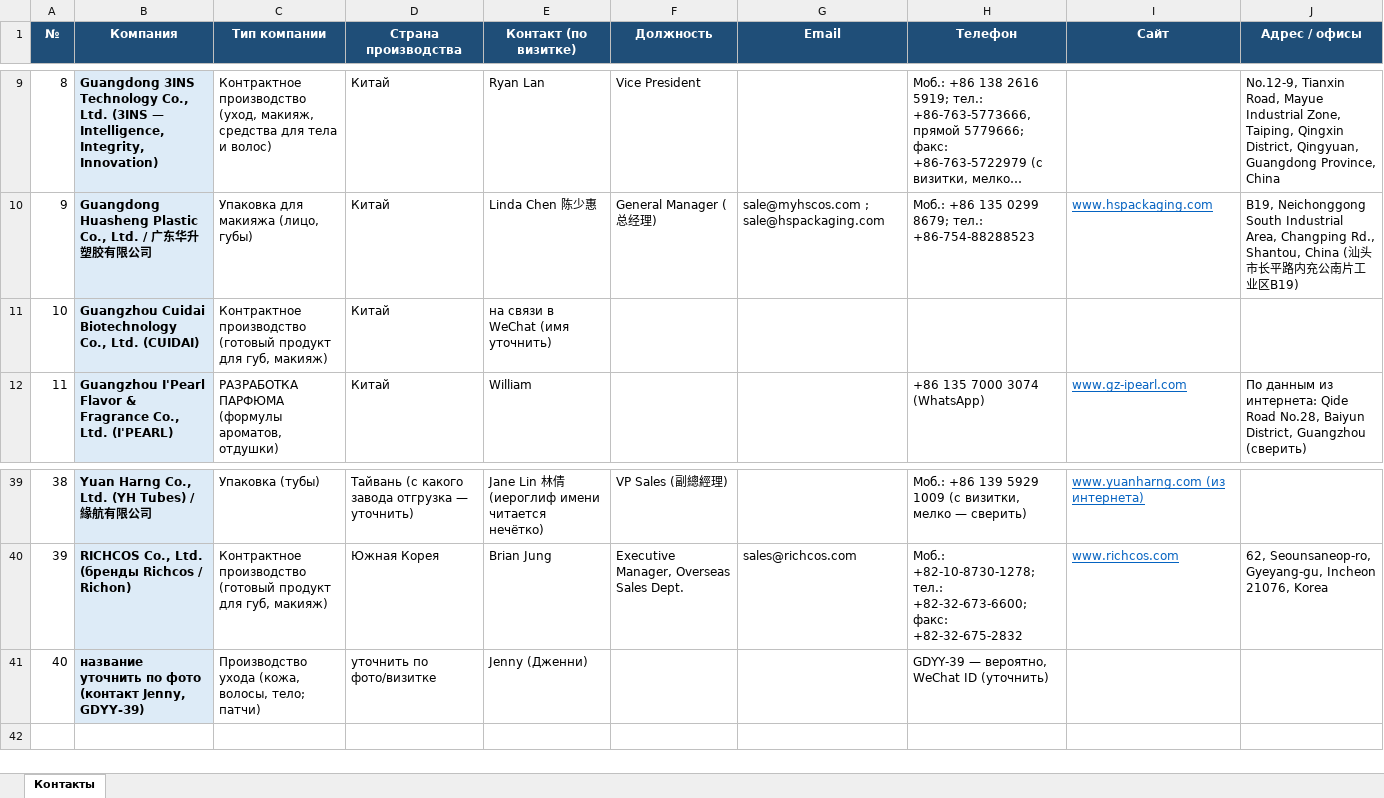
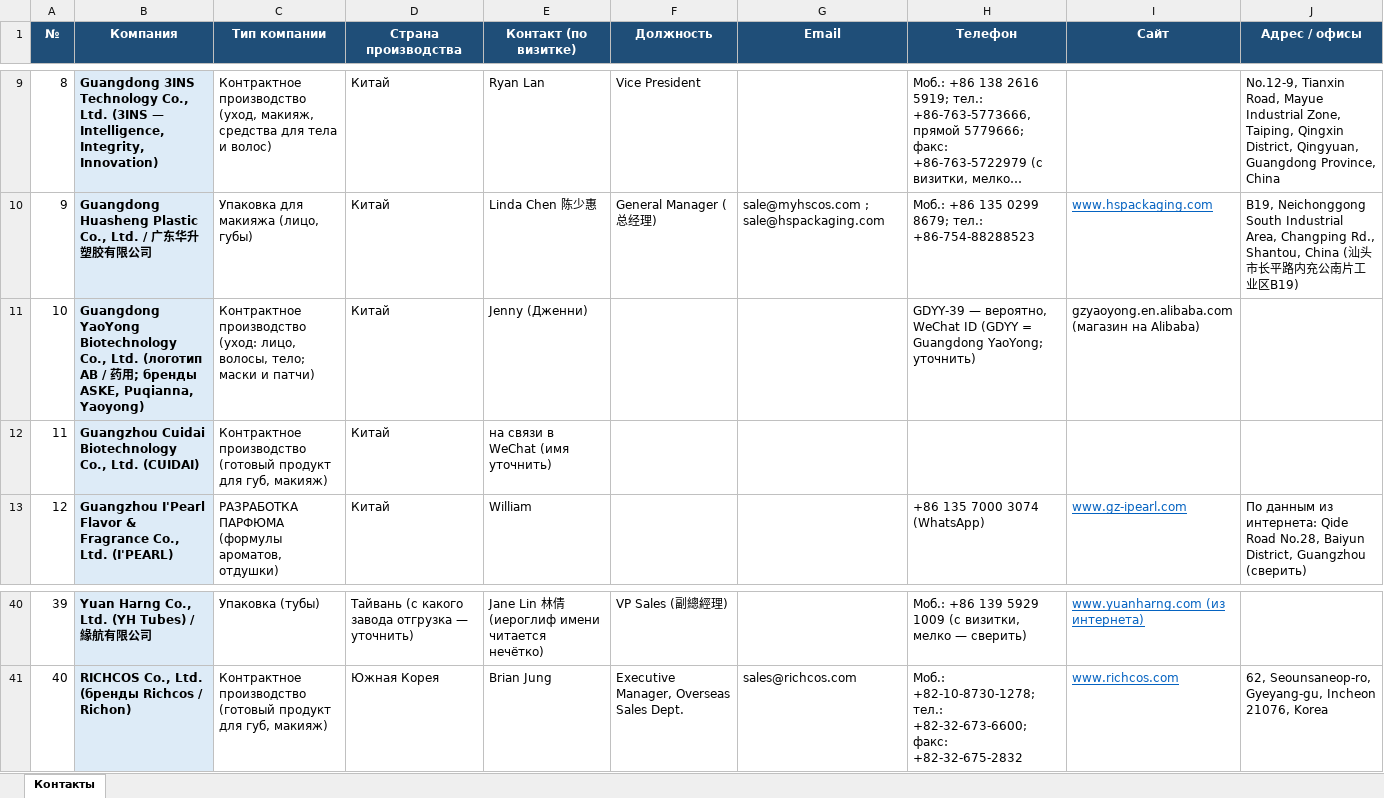
Before and after one commit to alimovpr/Claude, an Excel workbook: cosmopack-hk/contacts.xlsx, sheet Контакты, drawn as a sheet; only a part is shown, gaps mark what is left out; long unchanged cells end in …; values as stored, in another font and other column widths than the file's, no borders; removed rows and columns are numbered as before the commit, all else as after; the diff names each change by its address in the sheet, - before the commit and + after, or states it on an @@ line.

```diff
--- a/cosmopack-hk/contacts.xlsx (sheet Контакты)
+++ b/cosmopack-hk/contacts.xlsx (sheet Контакты)
+row 11: 10 | Guangdong YaoYong Biotechnology Co., Ltd. (логотип AB / 药用; бренды ASKE, Puqianna, Yaoyong) | Контрактное производство (уход: лицо, волосы, тело; маски и патчи) | Китай | Jenny (Дженни) |  |  | GDYY-39 — вероятно, WeChat ID (GDYY = Guangdong YaoYong; уточнить) | gzyaoyong.en.alibaba.com (магазин на Alibaba)
@@ column A (№) renumbered between rows 12 and 41 @@
-row 41: 40 | название уточнить по фото (контакт Jenny, GDYY-39) | Производство ухода (кожа, волосы, тело; патчи) | уточнить по фото/визитке | Jenny (Дженни) |  |  | GDYY-39 — вероятно, WeChat ID (уточнить)
```
Also changed, not shown: cosmopack-hk/cosmoprof/Cosmoprof_HK_контакты.xlsx, cosmopack-hk/day1/Cosmopack_HK_день1_контакты.xlsx, 10 other files.
